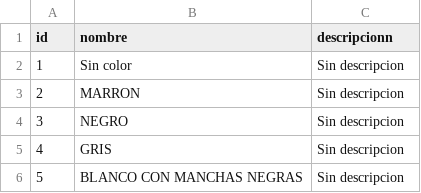
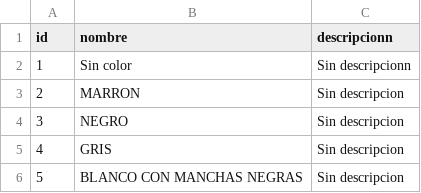
Before and after one commit to axelescobarr/archivos-csv, a CSV file: colores.csv, drawn as a sheet; only a part is shown.

Commit message:
cambios

```diff
--- a/colores.csv
+++ b/colores.csv
@@ -1,3 +1,3 @@
 id,nombre,descripcionn
-1,Sin color,Sin descripcion
+1,Sin color,Sin descripcionn
 2,MARRON,Sin descripcion
```
